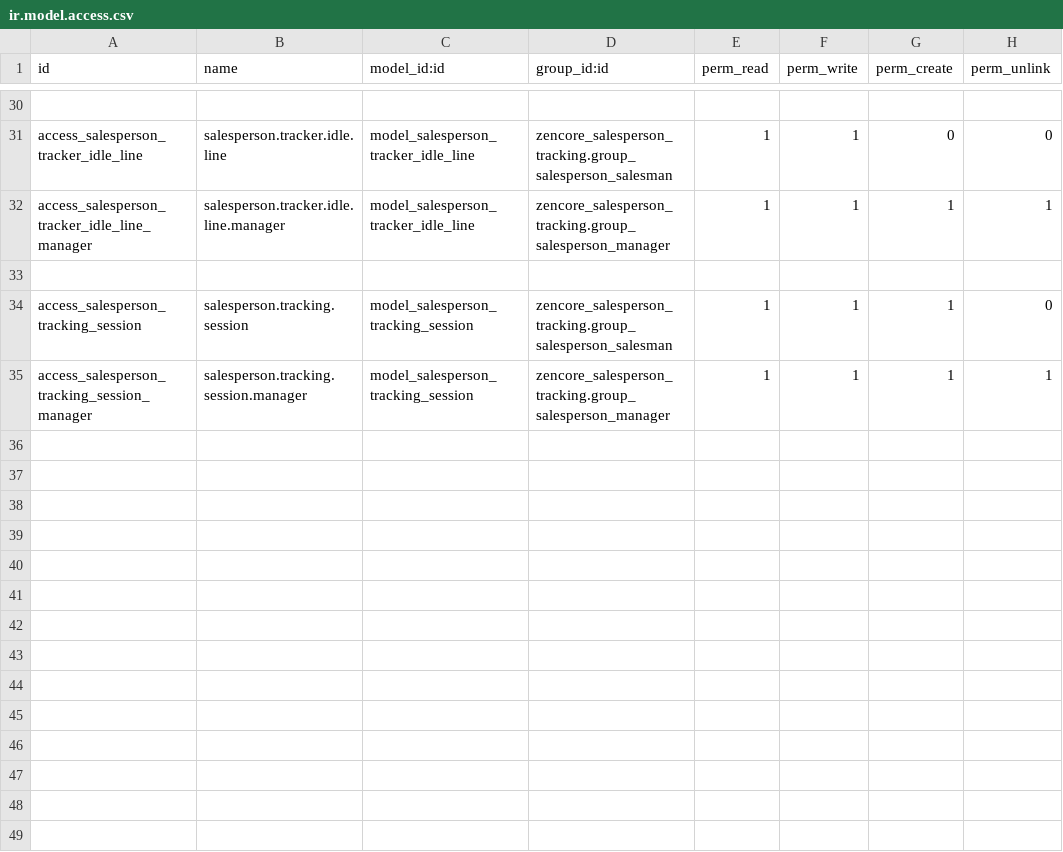
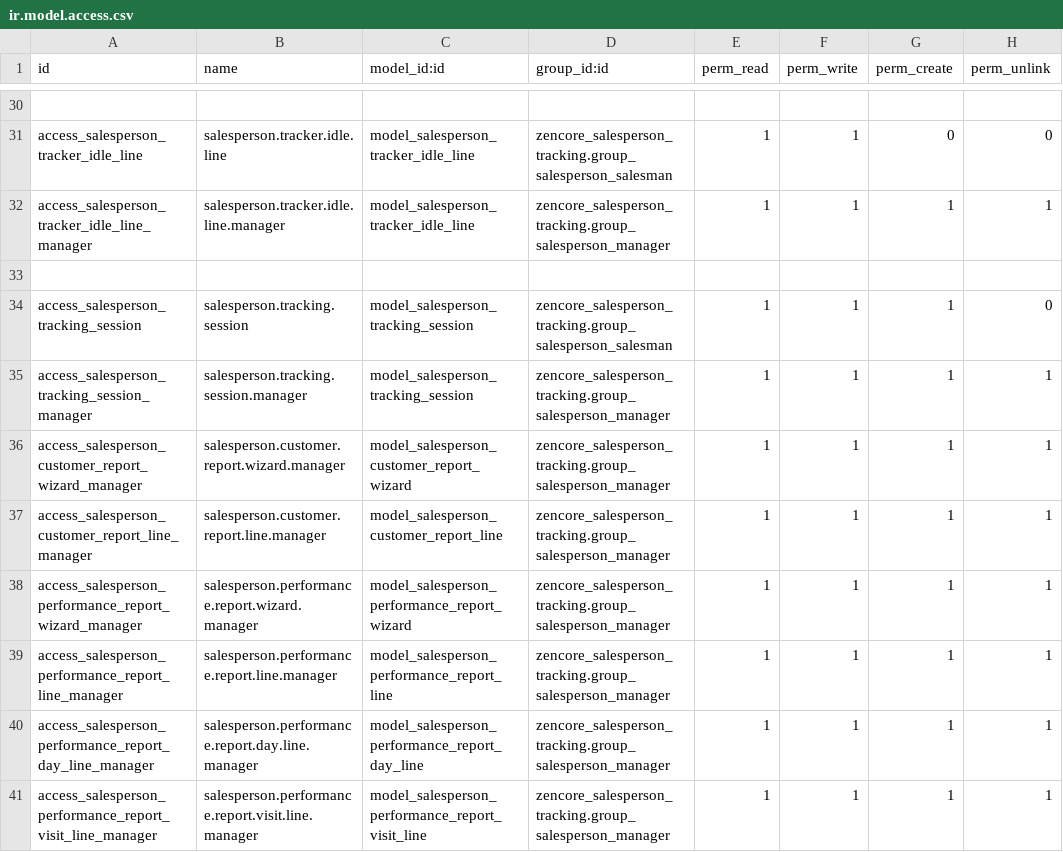
Before and after one commit to afzalkhan101/zencore_salesperson_tracking, a CSV file: zencore_salesperson_tracking/security/ir.model.access.csv, drawn as a sheet; only a part is shown, gaps mark what is left out.

```diff
--- a/zencore_salesperson_tracking/security/ir.model.access.csv
+++ b/zencore_salesperson_tracking/security/ir.model.access.csv
@@ -35 +35,7 @@ access_salesperson_tracking_session,salesperson.tracking.session,model_salespers
 access_salesperson_tracking_session_manager,salesperson.tracking.session.manager,model_salesperson_tracking_session,zencore_salesperson_tracking.group_salesperson_manager,1,1,1,1
+access_salesperson_customer_report_wizard_manager,salesperson.customer.report.wizard.manager,model_salesperson_customer_report_wizard,zencore_salesperson_tracking.group_salesperson_manager,1,1,1,1
+access_salesperson_customer_report_line_manager,salesperson.customer.report.line.manager,model_salesperson_customer_report_line,zencore_salesperson_tracking.group_salesperson_manager,1,1,1,1
+access_salesperson_performance_report_wizard_manager,salesperson.performance.report.wizard.manager,model_salesperson_performance_report_wizard,zencore_salesperson_tracking.group_salesperson_manager,1,1,1,1
+access_salesperson_performance_report_line_manager,salesperson.performance.report.line.manager,model_salesperson_performance_report_line,zencore_salesperson_tracking.group_salesperson_manager,1,1,1,1
+access_salesperson_performance_report_day_line_manager,salesperson.performance.report.day.line.manager,model_salesperson_performance_report_day_line,zencore_salesperson_tracking.group_salesperson_manager,1,1,1,1
+access_salesperson_performance_report_visit_line_manager,salesperson.performance.report.visit.line.manager,model_salesperson_performance_report_visit_line,zencore_salesperson_tracking.group_salesperson_manager,1,1,1,1
```
Also changed, not shown: 28 other files.
